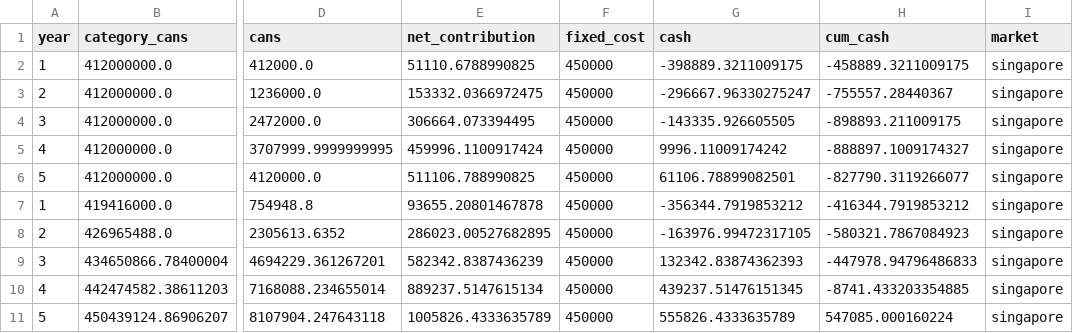
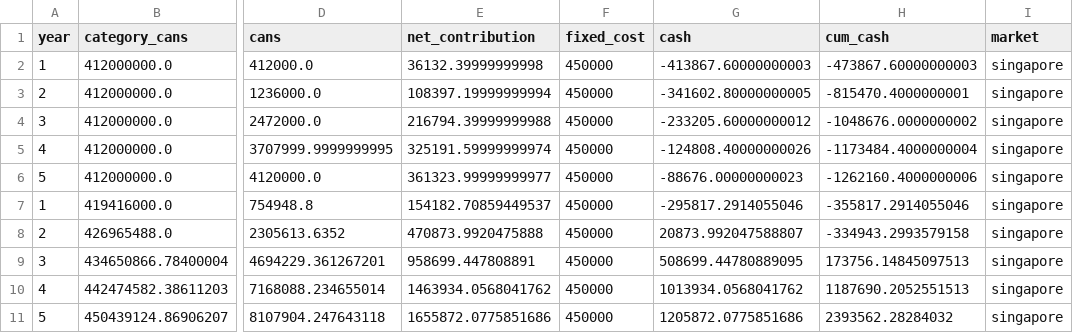
Before and after one commit to Blackl1stV35/singha-case-study, a CSV file: strategy/data/fin_cash_flows.csv, drawn as a sheet; only a part is shown, gaps mark what is left out; the diff covers the shown part only; the diff names each change by its address in the sheet, - before the commit and + after, or states it on an @@ line.

```diff
--- a/strategy/data/fin_cash_flows.csv
+++ b/strategy/data/fin_cash_flows.csv
-E2 (net_contribution): 51110.6788990825
+E2 (net_contribution): 36132.39999999998
-G2 (cash): -398889.3211009175
+G2 (cash): -413867.60000000003
-H2 (cum_cash): -458889.3211009175
+H2 (cum_cash): -473867.60000000003
-E3 (net_contribution): 153332.0366972475
+E3 (net_contribution): 108397.19999999994
-G3 (cash): -296667.96330275247
+G3 (cash): -341602.80000000005
-H3 (cum_cash): -755557.28440367
+H3 (cum_cash): -815470.4000000001
-E4 (net_contribution): 306664.073394495
+E4 (net_contribution): 216794.39999999988
-G4 (cash): -143335.926605505
+G4 (cash): -233205.60000000012
-H4 (cum_cash): -898893.211009175
+H4 (cum_cash): -1048676.0000000002
-E5 (net_contribution): 459996.1100917424
+E5 (net_contribution): 325191.59999999974
-G5 (cash): 9996.11009174242
+G5 (cash): -124808.40000000026
-H5 (cum_cash): -888897.1009174327
+H5 (cum_cash): -1173484.4000000004
-E6 (net_contribution): 511106.788990825
+E6 (net_contribution): 361323.99999999977
-G6 (cash): 61106.78899082501
+G6 (cash): -88676.00000000023
-H6 (cum_cash): -827790.3119266077
+H6 (cum_cash): -1262160.4000000006
-E7 (net_contribution): 93655.20801467878
+E7 (net_contribution): 154182.70859449537
-G7 (cash): -356344.7919853212
+G7 (cash): -295817.2914055046
-H7 (cum_cash): -416344.7919853212
+H7 (cum_cash): -355817.2914055046
-E8 (net_contribution): 286023.00527682895
+E8 (net_contribution): 470873.9920475888
-G8 (cash): -163976.99472317105
+G8 (cash): 20873.992047588807
-H8 (cum_cash): -580321.7867084923
+H8 (cum_cash): -334943.2993579158
-E9 (net_contribution): 582342.8387436239
+E9 (net_contribution): 958699.447808891
-G9 (cash): 132342.83874362393
+G9 (cash): 508699.44780889095
-H9 (cum_cash): -447978.94796486833
+H9 (cum_cash): 173756.14845097513
-E10 (net_contribution): 889237.5147615134
+E10 (net_contribution): 1463934.0568041762
-G10 (cash): 439237.51476151345
+G10 (cash): 1013934.0568041762
-H10 (cum_cash): -8741.433203354885
+H10 (cum_cash): 1187690.2052551513
-E11 (net_contribution): 1005826.4333635789
+E11 (net_contribution): 1655872.0775851686
-G11 (cash): 555826.4333635789
+G11 (cash): 1205872.0775851686
-H11 (cum_cash): 547085.000160224
+H11 (cum_cash): 2393562.28284032
```
Also changed, not shown: 60 edited cells elsewhere in this file, strategy/data/fin_kpi_test.csv, strategy/data/fin_scenario_summary.csv, 12 other files.
